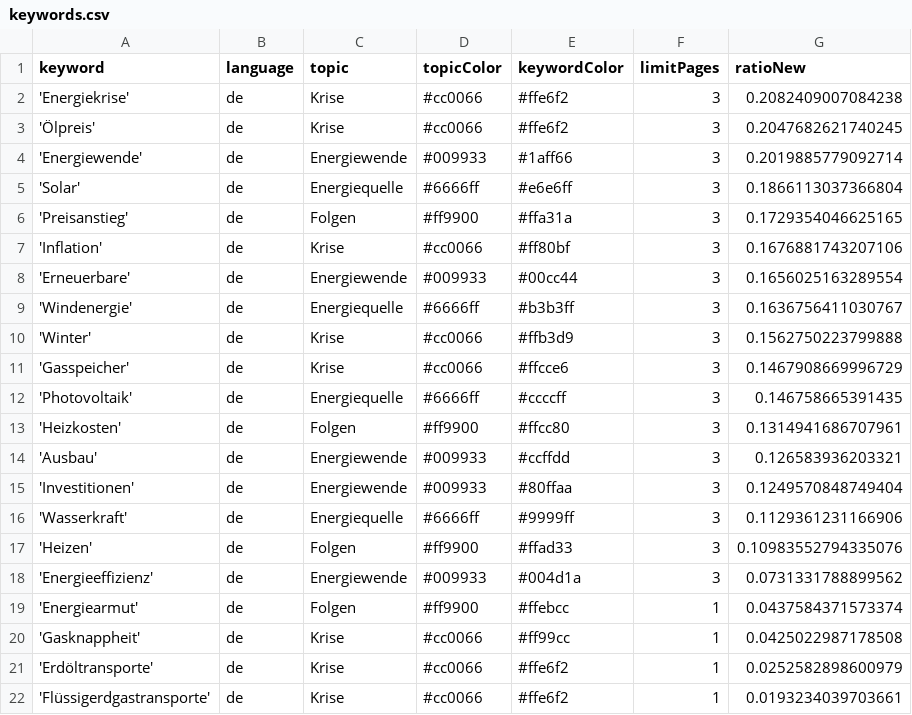
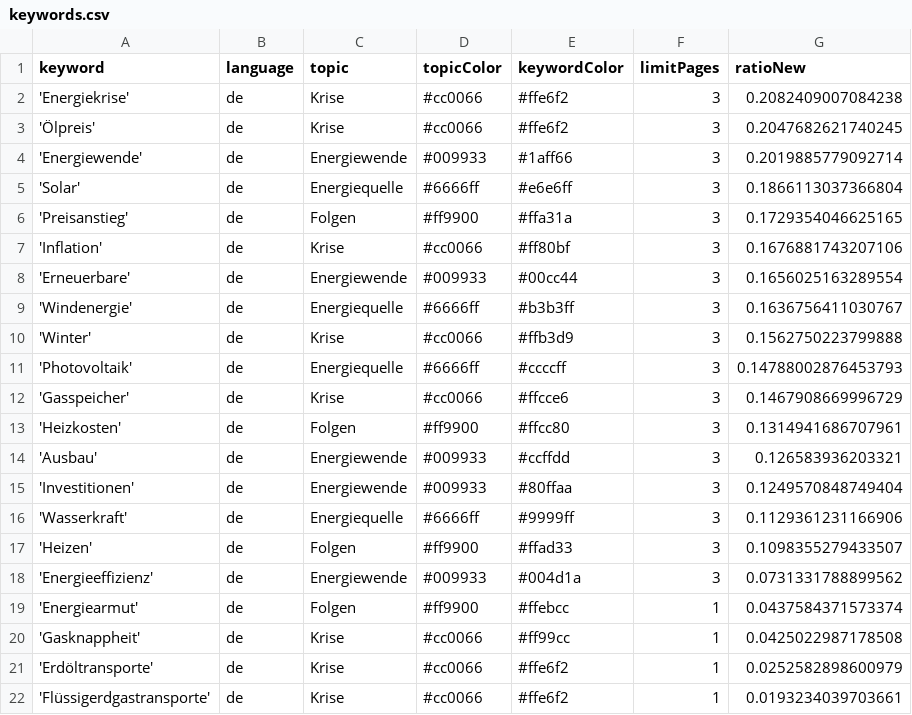
Before and after one commit to JoPhi24-news/winterIsComing, a CSV file: keywords.csv, drawn as a sheet.

```diff
--- a/keywords.csv
+++ b/keywords.csv
@@ -10,4 +10,4 @@ keyword,language,topic,topicColor,keywordColor,limitPages,ratioNew
 'Winter',de,Krise,#cc0066,#ffb3d9,3,0.1562750223799888
+'Photovoltaik',de,Energiequelle,#6666ff,#ccccff,3,0.14788002876453793
 'Gasspeicher',de,Krise,#cc0066,#ffcce6,3,0.1467908669996729
-'Photovoltaik',de,Energiequelle,#6666ff,#ccccff,3,0.146758665391435
 'Heizkosten',de,Folgen,#ff9900,#ffcc80,3,0.1314941686707961
@@ -16,3 +16,3 @@ keyword,language,topic,topicColor,keywordColor,limitPages,ratioNew
 'Wasserkraft',de,Energiequelle,#6666ff,#9999ff,3,0.1129361231166906
-'Heizen',de,Folgen,#ff9900,#ffad33,3,0.10983552794335076
+'Heizen',de,Folgen,#ff9900,#ffad33,3,0.1098355279433507
 'Energieeffizienz',de,Energiewende,#009933,#004d1a,3,0.0731331788899562
```
Also changed, not shown: csv/news_2026_04.csv.
